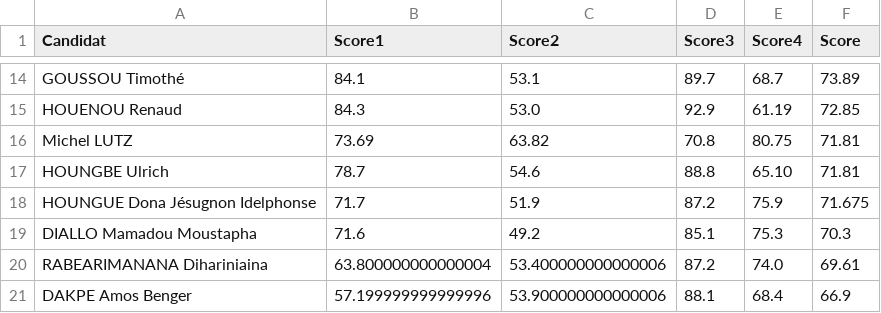
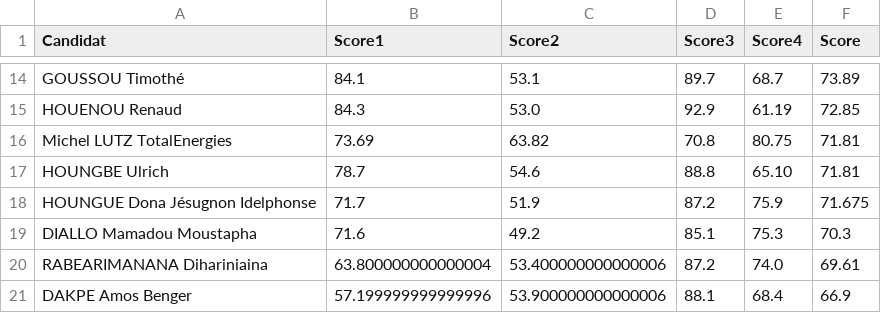
Before and after one commit to JospinJudes/jospinjudes.github.io, a CSV file: assets/data/resultat.csv, drawn as a sheet; only a part is shown, gaps mark what is left out.

Commit message:
Update resultat.csv

```diff
--- a/assets/data/resultat.csv
+++ b/assets/data/resultat.csv
@@ -15,3 +15,3 @@ GOUSSOU Timothé,84.1,53.1,89.7,68.7,73.89
 HOUENOU Renaud,84.3,53.0,92.9,61.19,72.85
-Michel LUTZ,73.69,63.82,70.8,80.75,71.81
+Michel LUTZ TotalEnergies,73.69,63.82,70.8,80.75,71.81
 HOUNGBE Ulrich,78.7,54.6,88.8,65.10,71.81
```
